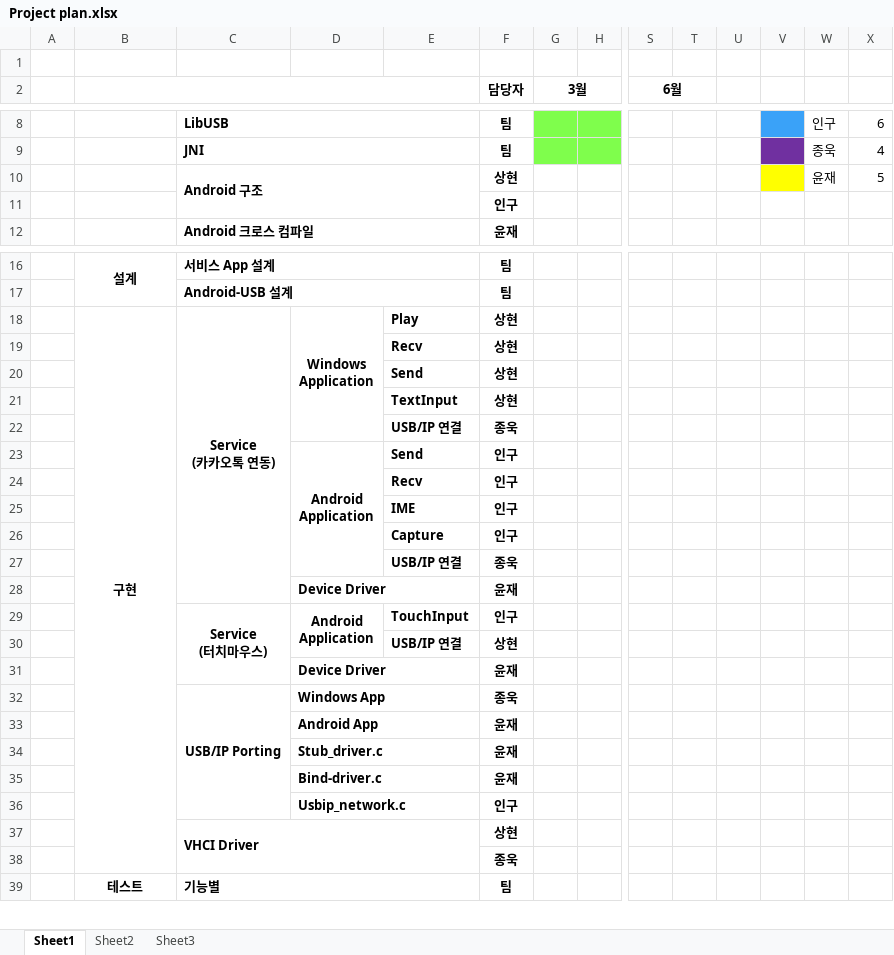
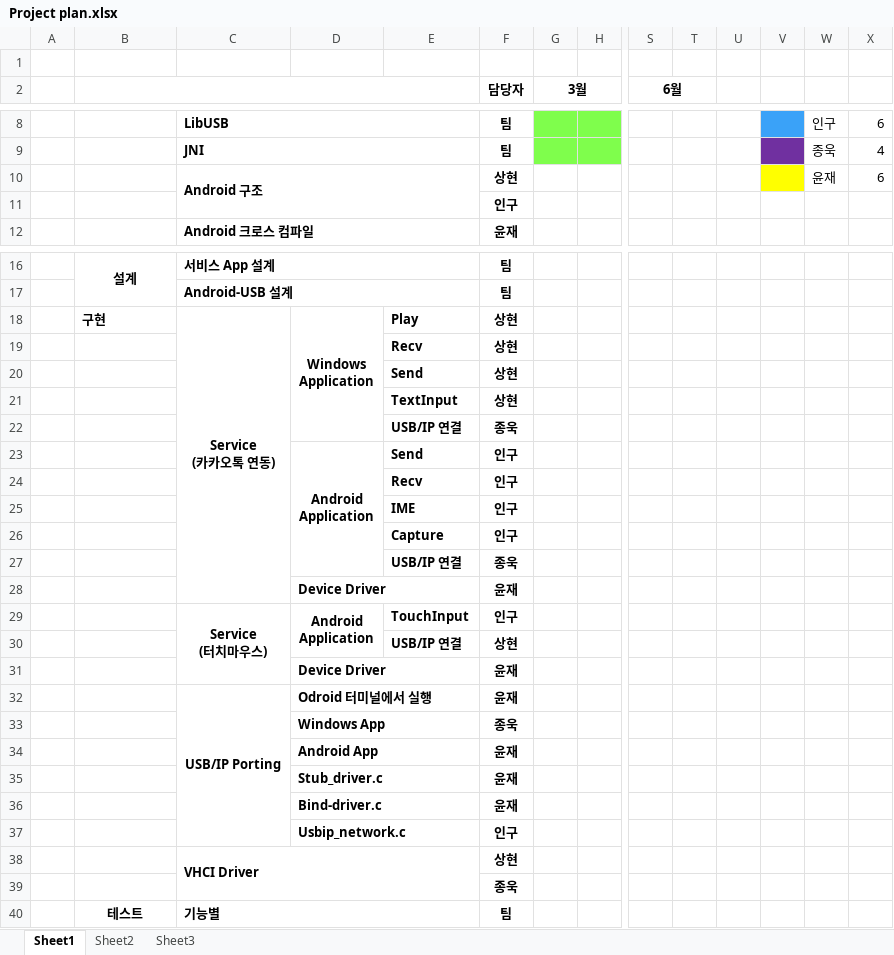
Before and after one commit to Sanghyun-Lee/Android-USB, an Excel workbook: Documents/proposal/Project plan.xlsx, sheet Sheet1, drawn as a sheet; only a part is shown, gaps mark what is left out; values as stored, in another font and other column widths than the file's, no borders; removed rows and columns are numbered as before the commit, all else as after; rows hold the shown columns only; the diff names each change by its address in the sheet, - before the commit and + after, or states it on an @@ line.

Commit message:
modified:   Documents/proposal/Project plan.xlsx

```diff
--- a/Documents/proposal/Project plan.xlsx (sheet Sheet1)
+++ b/Documents/proposal/Project plan.xlsx (sheet Sheet1)
-X10: 5
+X10: 6
-B18 alignment: center
+B18 alignment: left
-B18:B38 merged
+row 32:  |  | USB/IP Porting | Odroid 터미널에서 실행 |  | 윤재
-C33: USB/IP Porting
+C33: (empty)
-C32:C36 merged
```
Also changed, not shown: Documents/weekly report/project plan.xlsx, 1 other file.
